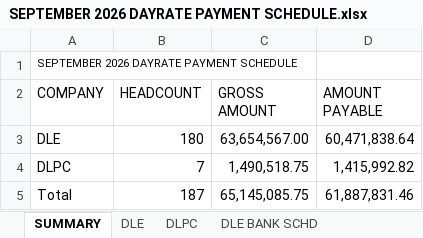
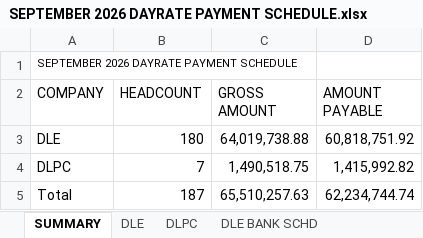
Before and after one commit to pipsengine/dle-connect, an Excel workbook: apps/dashboard/data/hris/payroll-exports/2026-09/SEPTEMBER 2026 DAYRATE PAYMENT SCHEDULE.xlsx, sheet SUMMARY, drawn as a sheet; values as stored, in another font and other column widths than the file's, no borders; table styles not drawn; the diff names each change by its address in the sheet, - before the commit and + after, or states it on an @@ line.

```diff
--- a/apps/dashboard/data/hris/payroll-exports/2026-09/SEPTEMBER 2026 DAYRATE PAYMENT SCHEDULE.xlsx (sheet SUMMARY)
+++ b/apps/dashboard/data/hris/payroll-exports/2026-09/SEPTEMBER 2026 DAYRATE PAYMENT SCHEDULE.xlsx (sheet SUMMARY)
-C3 (GROSS AMOUNT): 63,654,567.00
+C3 (GROSS AMOUNT): 64,019,738.88
-D3 (AMOUNT PAYABLE): 60,471,838.64
+D3 (AMOUNT PAYABLE): 60,818,751.92
-C5 (GROSS AMOUNT): 65,145,085.75
+C5 (GROSS AMOUNT): 65,510,257.63
-D5 (AMOUNT PAYABLE): 61,887,831.46
+D5 (AMOUNT PAYABLE): 62,234,744.74
```
Also changed, not shown: sheet DLE, sheet DLE BANK SCHD, 23 other files.
